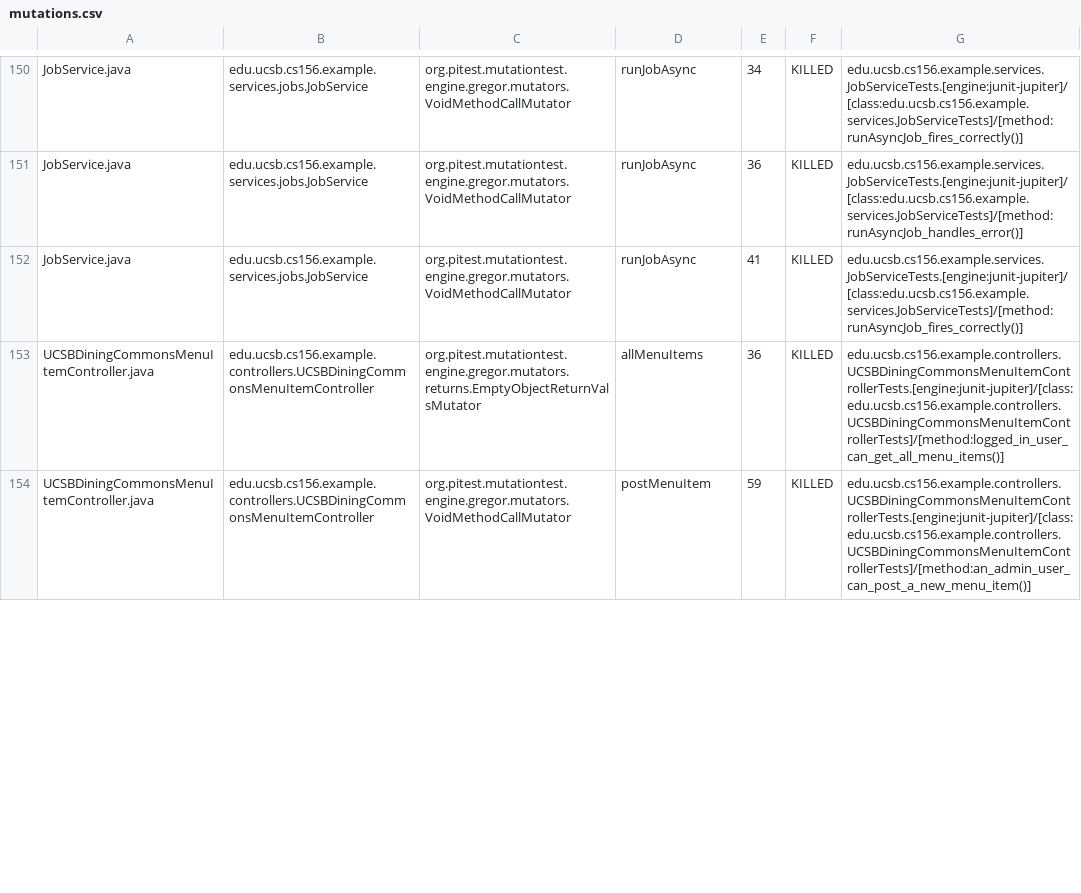
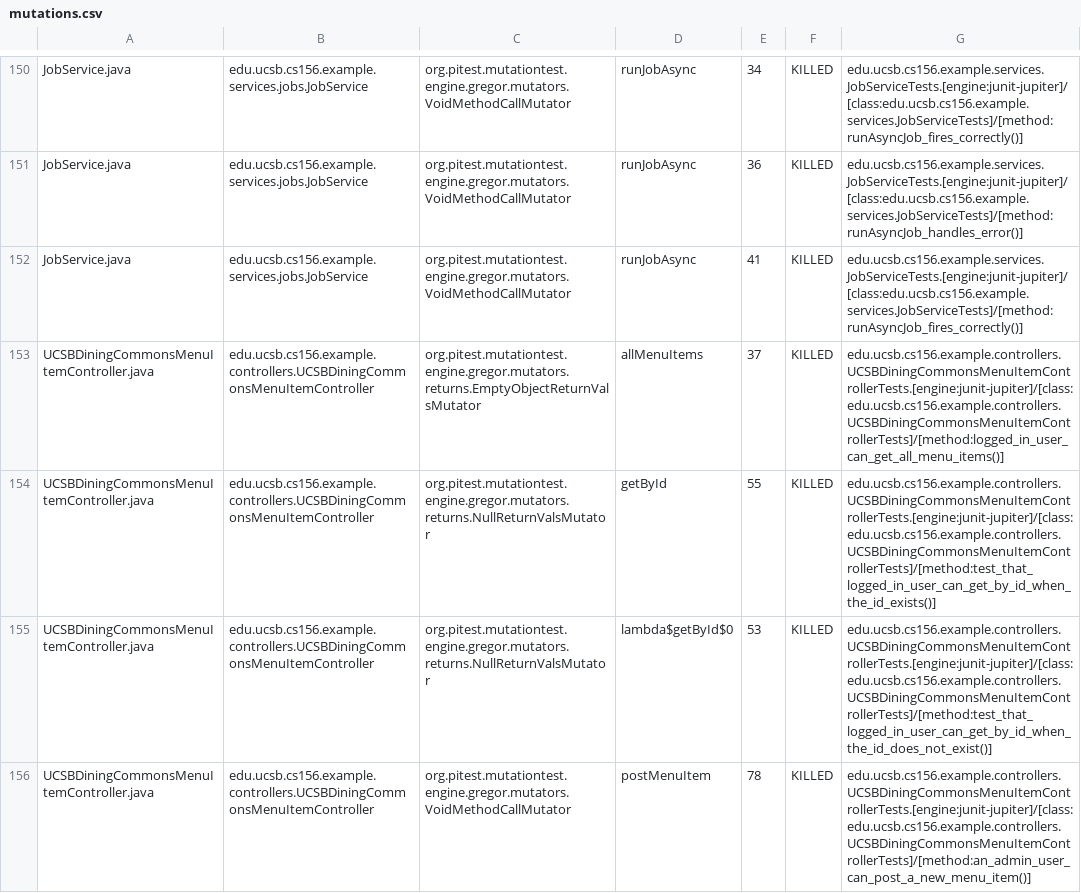
Before and after one commit to ucsb-cs156-s26/team01-s26-05, a CSV file: pitest/mutations.csv, drawn as a sheet; only a part is shown, gaps mark what is left out; the diff covers the shown part only.

Commit message:
Deploying to gh-pages from @ ucsb-cs156-s26/team01-s26-05@3cdfd2f48b97a73947caadef3c0dc8788e471efc 🚀

```diff
--- a/pitest/mutations.csv
+++ b/pitest/mutations.csv
@@ -152,3 +152,5 @@ JobService.java,edu.ucsb.cs156.example.services.jobs.JobService,org.pitest.mutat
 JobService.java,edu.ucsb.cs156.example.services.jobs.JobService,org.pitest.mutationtest.engine.gregor.mutators.VoidMethodCallMutator,runJobAsync,41,KILLED,edu.ucsb.cs156.example.services.JobServiceTests.[engine:junit-jupiter]/[class:edu.ucsb.cs156.example.services.JobServiceTests]/[method:runAsyncJob_fires_correctly()]
-UCSBDiningCommonsMenuItemController.java,edu.ucsb.cs156.example.controllers.UCSBDiningCommonsMenuItemController,org.pitest.mutationtest.engine.gregor.mutators.returns.EmptyObjectReturnValsMutator,allMenuItems,36,KILLED,edu.ucsb.cs156.example.controllers.UCSBDiningCommonsMenuItemControllerTests.[engine:junit-jupiter]/[class:edu.ucsb.cs156.example.controllers.UCSBDiningCommonsMenuItemControllerTests]/[method:logged_in_user_can_get_all_menu_items()]
-UCSBDiningCommonsMenuItemController.java,edu.ucsb.cs156.example.controllers.UCSBDiningCommonsMenuItemController,org.pitest.mutationtest.engine.gregor.mutators.VoidMethodCallMutator,postMenuItem,59,KILLED,edu.ucsb.cs156.example.controllers.UCSBDiningCommonsMenuItemControllerTests.[engine:junit-jupiter]/[class:edu.ucsb.cs156.example.controllers.UCSBDiningCommonsMenuItemControllerTests]/[method:an_admin_user_can_post_a_new_menu_item()]
+UCSBDiningCommonsMenuItemController.java,edu.ucsb.cs156.example.controllers.UCSBDiningCommonsMenuItemController,org.pitest.mutationtest.engine.gregor.mutators.returns.EmptyObjectReturnValsMutator,allMenuItems,37,KILLED,edu.ucsb.cs156.example.controllers.UCSBDiningCommonsMenuItemControllerTests.[engine:junit-jupiter]/[class:edu.ucsb.cs156.example.controllers.UCSBDiningCommonsMenuItemControllerTests]/[method:logged_in_user_can_get_all_menu_items()]
+UCSBDiningCommonsMenuItemController.java,edu.ucsb.cs156.example.controllers.UCSBDiningCommonsMenuItemController,org.pitest.mutationtest.engine.gregor.mutators.returns.NullReturnValsMutator,getById,55,KILLED,edu.ucsb.cs156.example.controllers.UCSBDiningCommonsMenuItemControllerTests.[engine:junit-jupiter]/[class:edu.ucsb.cs156.example.controllers.UCSBDiningCommonsMenuItemControllerTests]/[method:test_that_logged_in_user_can_get_by_id_when_the_id_exists()]
+UCSBDiningCommonsMenuItemController.java,edu.ucsb.cs156.example.controllers.UCSBDiningCommonsMenuItemController,org.pitest.mutationtest.engine.gregor.mutators.returns.NullReturnValsMutator,lambda$getById$0,53,KILLED,edu.ucsb.cs156.example.controllers.UCSBDiningCommonsMenuItemControllerTests.[engine:junit-jupiter]/[class:edu.ucsb.cs156.example.controllers.UCSBDiningCommonsMenuItemControllerTests]/[method:test_that_logged_in_user_can_get_by_id_when_the_id_does_not_exist()]
+UCSBDiningCommonsMenuItemController.java,edu.ucsb.cs156.example.controllers.UCSBDiningCommonsMenuItemController,org.pitest.mutationtest.engine.gregor.mutators.VoidMethodCallMutator,postMenuItem,78,KILLED,edu.ucsb.cs156.example.controllers.UCSBDiningCommonsMenuItemControllerTests.[engine:junit-jupiter]/[class:edu.ucsb.cs156.example.controllers.UCSBDiningCommonsMenuItemControllerTests]/[method:an_admin_user_can_post_a_new_menu_item()]
```
Also changed, not shown: 4 edited cells elsewhere in this file, 23 other files.
